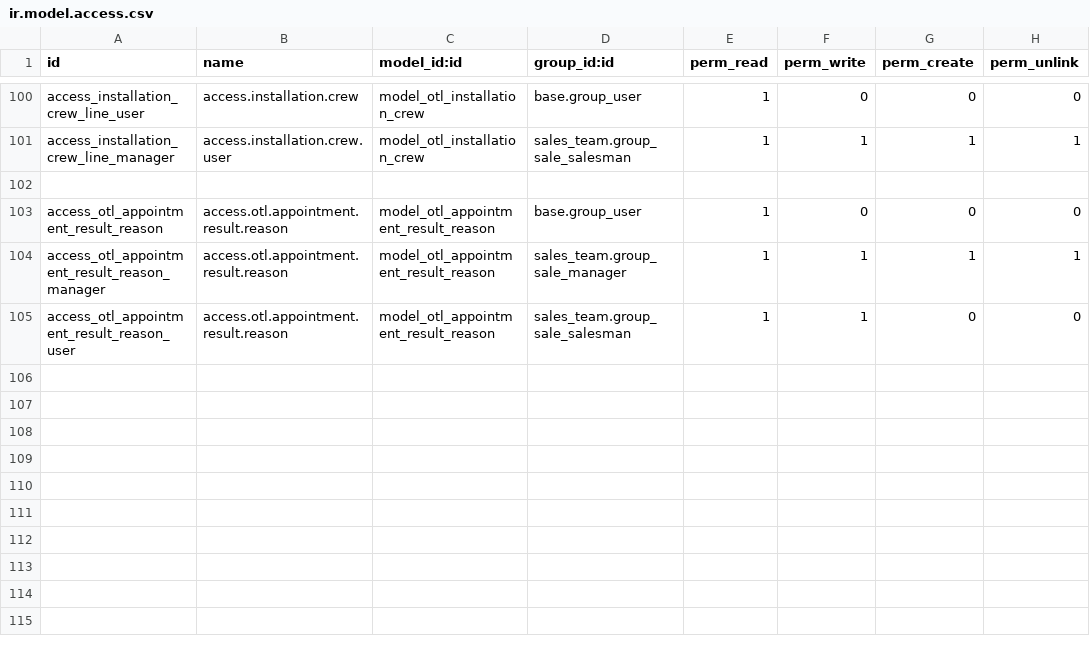
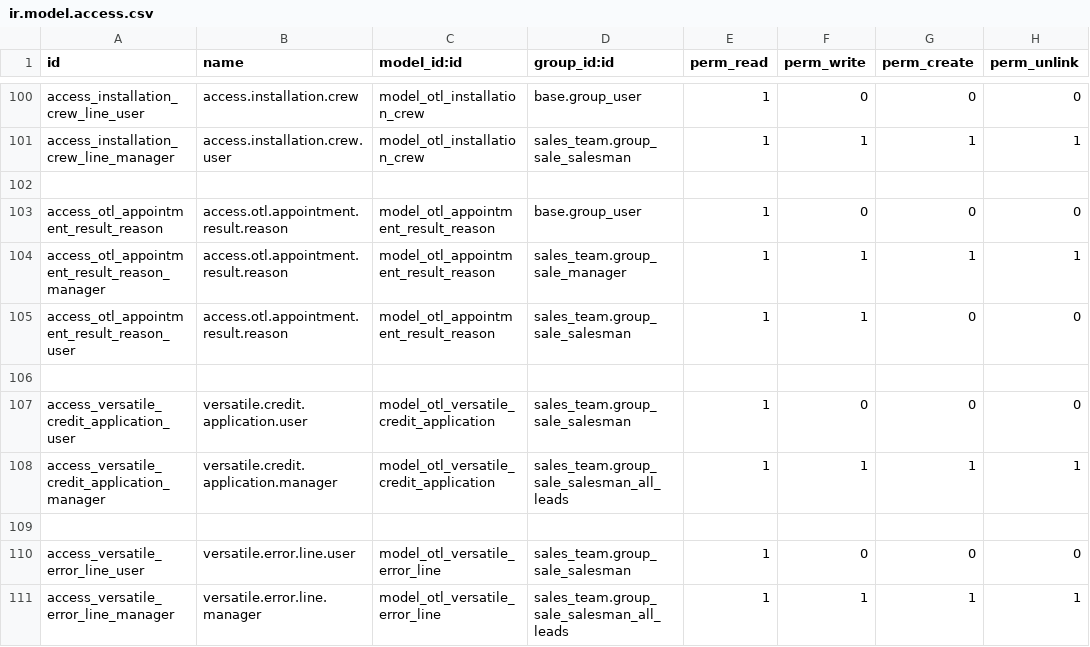
Before and after one commit to RefloorDev/Odoo, a CSV file: custom_addons/team_sale_contract/security/ir.model.access.csv, drawn as a sheet; only a part is shown, gaps mark what is left out.

Commit message:
Changes for the production mobile build _ Version 2.3.0 1. Rip multiple layer field maximum limit validation (set to 2) 2. Stair width field maximum limit validation (set to 15) 3. Vapor barrier value should be based on total sq ft 4. Fix for additional comments & flexible install flag not showing in i360 5. Versatile lending platform Integration

```diff
--- a/custom_addons/team_sale_contract/security/ir.model.access.csv
+++ b/custom_addons/team_sale_contract/security/ir.model.access.csv
@@ -105 +105,7 @@ access_otl_appointment_result_reason_manager,access.otl.appointment.result.reaso
 access_otl_appointment_result_reason_user,access.otl.appointment.result.reason,model_otl_appointment_result_reason,sales_team.group_sale_salesman,1,1,0,0
+
+access_versatile_credit_application_user,versatile.credit.application.user,model_otl_versatile_credit_application,sales_team.group_sale_salesman,1,0,0,0
+access_versatile_credit_application_manager,versatile.credit.application.manager,model_otl_versatile_credit_application,sales_team.group_sale_salesman_all_leads,1,1,1,1
+
+access_versatile_error_line_user,versatile.error.line.user,model_otl_versatile_error_line,sales_team.group_sale_salesman,1,0,0,0
+access_versatile_error_line_manager,versatile.error.line.manager,model_otl_versatile_error_line,sales_team.group_sale_salesman_all_leads,1,1,1,1
```
Also changed, not shown: 20 other files.
